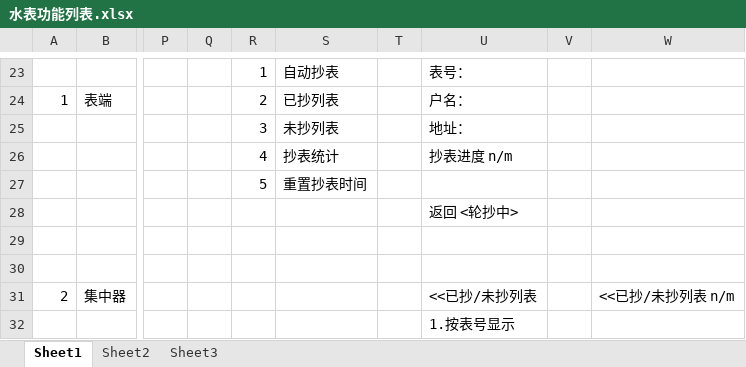
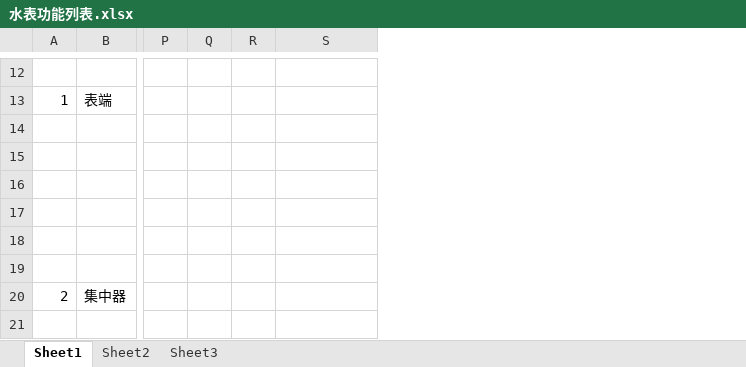
Before and after one commit to l1352025/A380_PDA, an Excel workbook: doc/水表功能列表.xlsx, sheet Sheet1, drawn as a sheet; only a part is shown, gaps mark what is left out; values as stored, in another font and other column widths than the file's, no borders; charts and pictures not drawn; removed rows and columns are numbered as before the commit, all else as after; the diff covers the shown part only; the diff names each change by its address in the sheet, - before the commit and + after, or states it on an @@ line.

```diff
--- a/doc/水表功能列表.xlsx (sheet Sheet1)
+++ b/doc/水表功能列表.xlsx (sheet Sheet1)
-column T, empty
-column U, rows 23-32: 表号： | 户名： | 地址： | 抄表进度 n/m |  | 返回 <轮抄中> |  |  | <<已抄/未抄列表 | 1.按表号显示
-column V, empty
-column W, row 31: <<已抄/未抄列表 n/m
-R12: 1
+R12: (empty)
-S12: 自动抄表
+S12: (empty)
-R13: 2
+R13: (empty)
-S13: 已抄列表
+S13: (empty)
-R14: 3
+R14: (empty)
-S14: 未抄列表
+S14: (empty)
-R15: 4
+R15: (empty)
-S15: 抄表统计
+S15: (empty)
-R16: 5
+R16: (empty)
-S16: 重置抄表时间
+S16: (empty)
```
Also changed, not shown: 50 added rows and 19 removed rows elsewhere in this sheet, charts or pictures, 5 other files.
